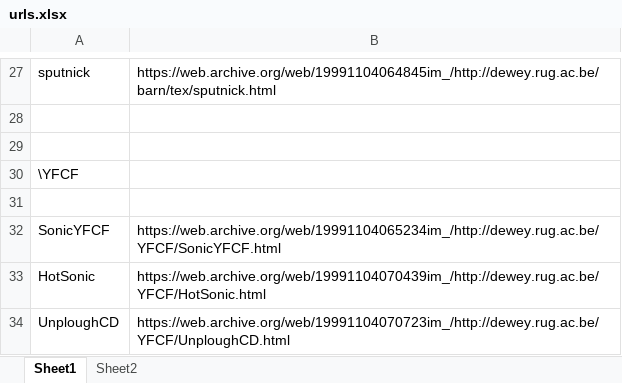
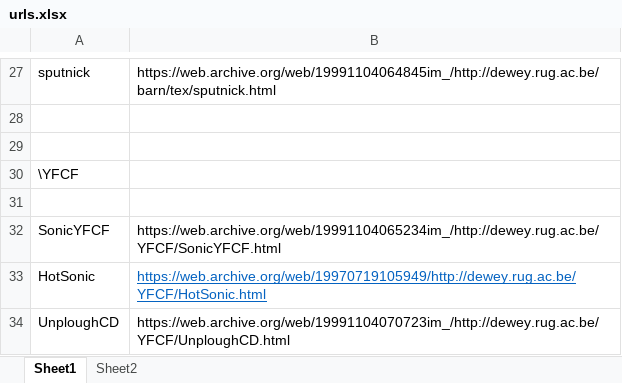
Before and after one commit to yfcf-site/yfcf-site.github.io, an Excel workbook: barn/urls.xlsx, sheet Sheet1, drawn as a sheet; only a part is shown, gaps mark what is left out; values as stored, in another font and other column widths than the file's, no borders; the diff names each change by its address in the sheet, - before the commit and + after, or states it on an @@ line.

```diff
--- a/barn/urls.xlsx (sheet Sheet1)
+++ b/barn/urls.xlsx (sheet Sheet1)
-B33: https://web.archive.org/web/19991104070439im_/http://dewey.rug.ac.be/YFCF/HotSonic.html
+B33: https://web.archive.org/web/19970719105949/http://dewey.rug.ac.be/YFCF/HotSonic.html
@@ B33 underline: off → on, text colour: black → #0563C1 @@
```
Also changed, not shown: 11 other files.
